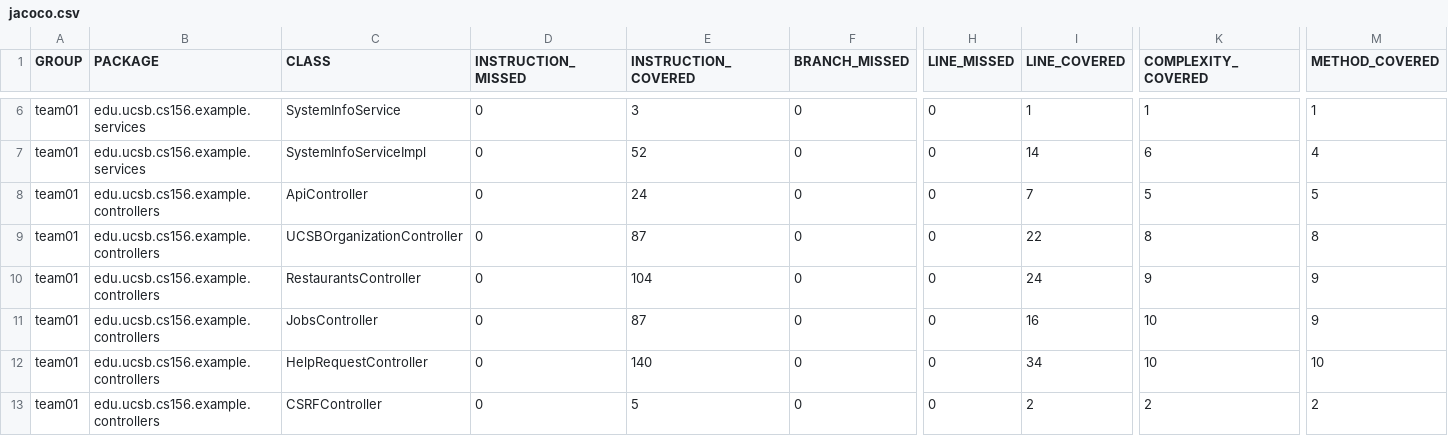
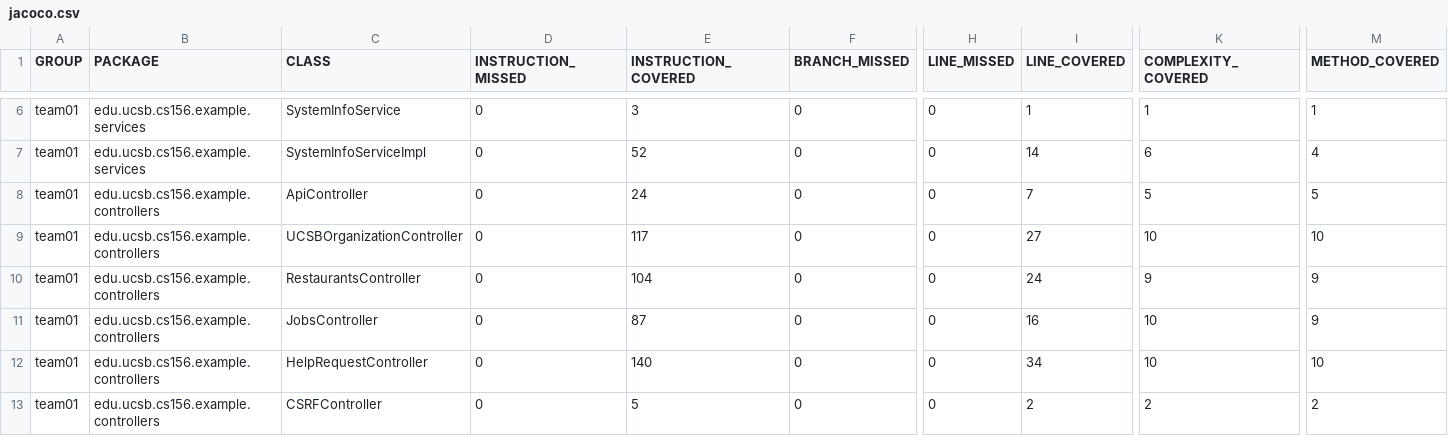
Before and after one commit to ucsb-cs156-f25/team01-f25-15, a CSV file: jacoco/jacoco.csv, drawn as a sheet; only a part is shown, gaps mark what is left out; the diff names each change by its address in the sheet, - before the commit and + after, or states it on an @@ line.

```diff
--- a/jacoco/jacoco.csv
+++ b/jacoco/jacoco.csv
-E9 (INSTRUCTION_COVERED): 87
+E9 (INSTRUCTION_COVERED): 117
-I9 (LINE_COVERED): 22
+I9 (LINE_COVERED): 27
-K9 (COMPLEXITY_COVERED): 8
+K9 (COMPLEXITY_COVERED): 10
-M9 (METHOD_COVERED): 8
+M9 (METHOD_COVERED): 10
```
Also changed, not shown: 7 other files.
